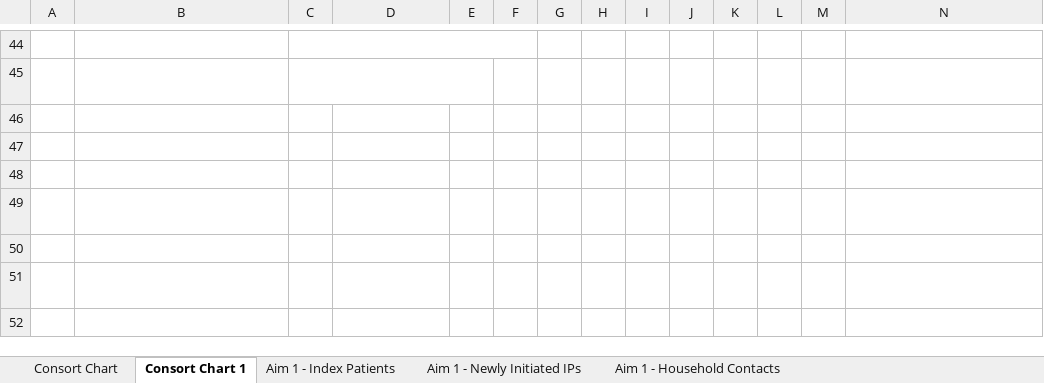
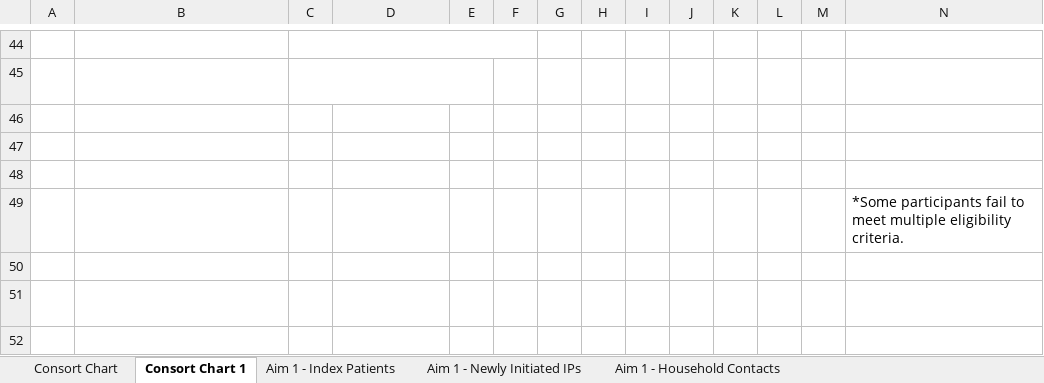
Before and after one commit to DTHF-East-London/TB-Stigma, an Excel workbook: Metadata/TB_Stigma_Aim_1_2_template.xlsx, sheet Consort Chart 1, drawn as a sheet; only a part is shown, gaps mark what is left out; values as stored, in another font and other column widths than the file's, no borders; charts and pictures not drawn; the diff names each change by its address in the sheet, - before the commit and + after, or states it on an @@ line.

Commit message:
Added a comment on non-eligible hhc.

```diff
--- a/Metadata/TB_Stigma_Aim_1_2_template.xlsx (sheet Consort Chart 1)
+++ b/Metadata/TB_Stigma_Aim_1_2_template.xlsx (sheet Consort Chart 1)
-N49: (empty)
+N49: *Some participants fail to meet multiple eligibility criteria.
```
Also changed, not shown: charts or pictures.
